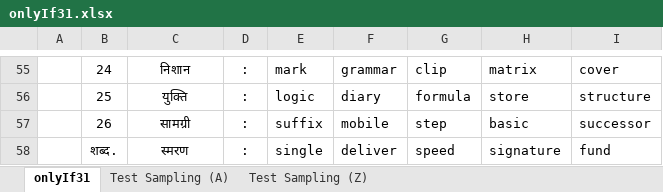
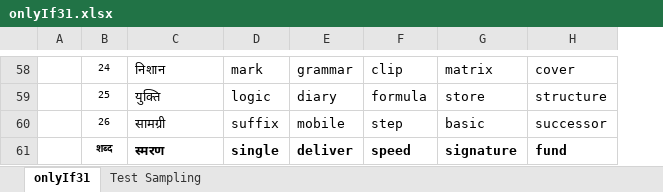
Before and after one commit to openroot/onlyIf31, an Excel workbook: onlyIf31/asset/onlyIf31.xlsx, sheet onlyIf31, drawn as a sheet; only a part is shown, gaps mark what is left out; values as stored, in another font and other column widths than the file's, no borders; charts and pictures not drawn; removed rows and columns are numbered as before the commit, all else as after; the diff covers the shown part only; the diff names each change by its address in the sheet, - before the commit and + after, or states it on an @@ line.

```diff
--- a/onlyIf31/asset/onlyIf31.xlsx (sheet onlyIf31)
+++ b/onlyIf31/asset/onlyIf31.xlsx (sheet onlyIf31)
-sheet tab: Test Sampling (A)
+sheet tab: Test Sampling
-sheet tab: Test Sampling (Z)
-column D, rows 55-58: all :
@@ B58:B61 text size: smaller @@
-C58:C61 alignment: center
+C58:C61 alignment: left
-B61: शब्द.
+B61: शब्द
-B61:C61 bold: off
+B61:C61 bold: on
-D61:H61 bold: off
+D61:H61 bold: on
```
Also changed, not shown: 3 added rows, 3 edited cells and cell formats elsewhere in this sheet, sheet Test Sampling, charts or pictures, 8 other files.
